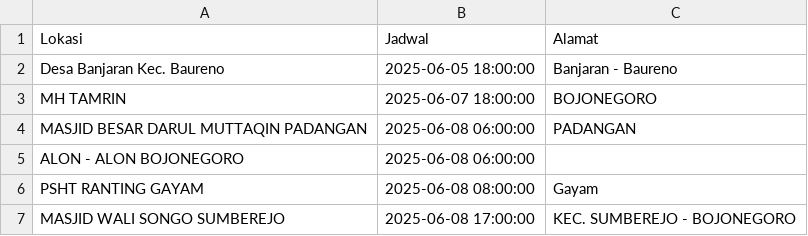
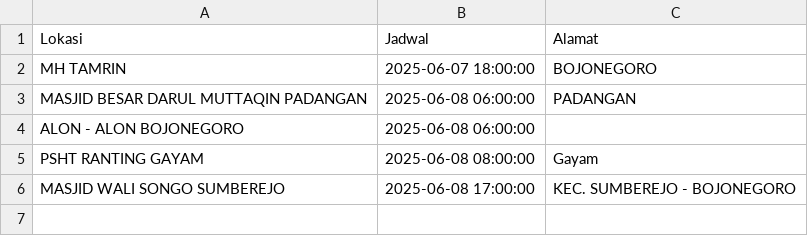
Before and after one commit to uddpmibojonegoro/mobile-unit-schedule, a CSV file: jadwal_mu.csv, drawn as a sheet.

Commit message:
update Jum Jun  6 00:00:01 WIB 2025

```diff
--- a/jadwal_mu.csv
+++ b/jadwal_mu.csv
@@ -1,3 +1,2 @@
 Lokasi;Jadwal;Alamat
-"Desa Banjaran Kec. Baureno";"2025-06-05 18:00:00";"Banjaran - Baureno"
 "MH TAMRIN";"2025-06-07 18:00:00";BOJONEGORO
```
